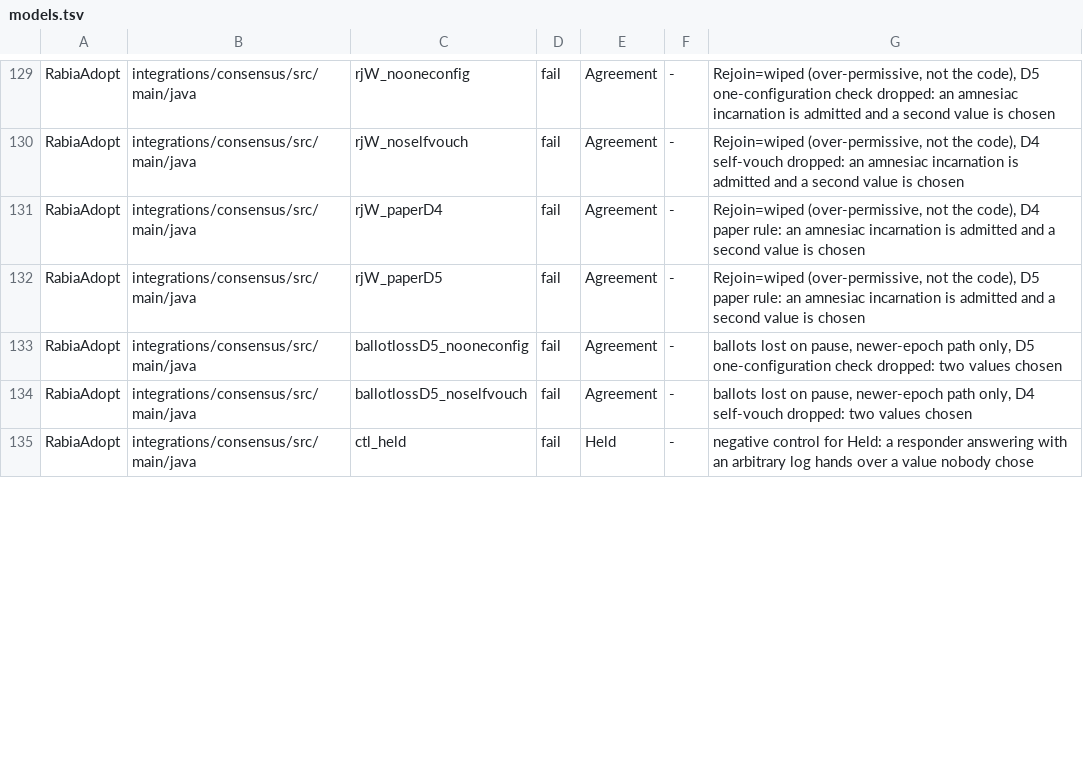
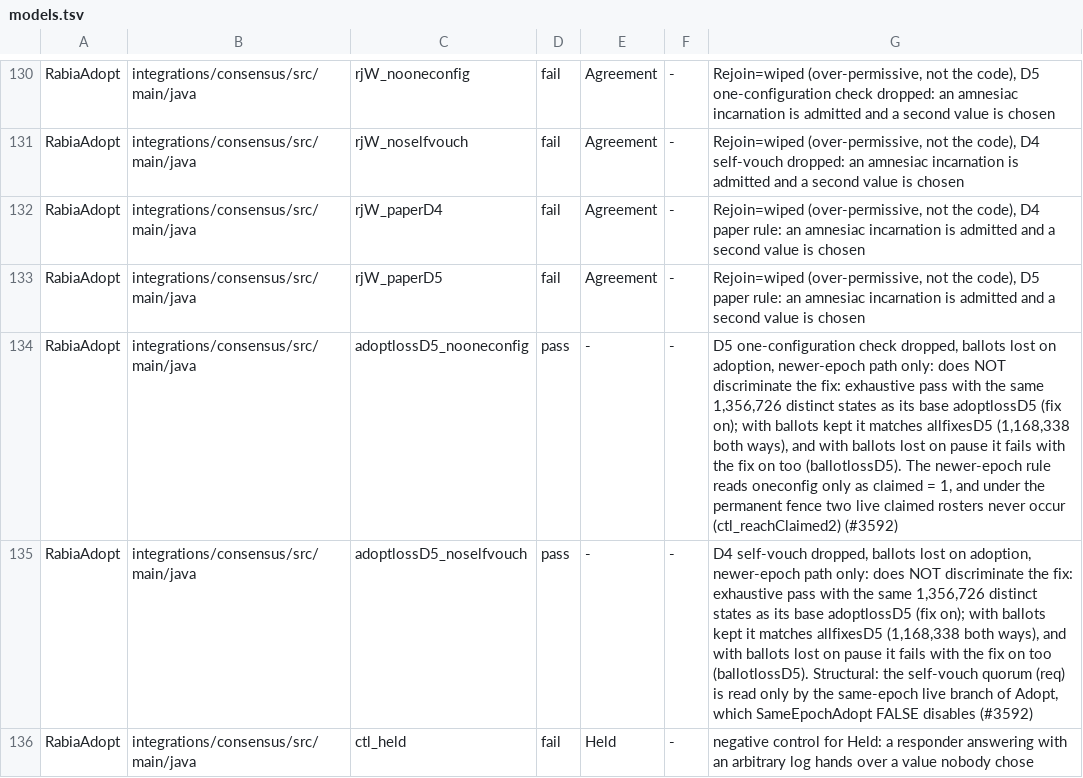
Before and after one commit to pragmaticalabs/pragmatica, a TSV file: tools/tla/models.tsv, drawn as a sheet; only a part is shown, gaps mark what is left out; the diff covers the shown part only.

Commit message:
fix: one ballot-loss constant per event in RabiaAdopt, probes name their event (Refs #3592) (#3601)
* fix: one ballot-loss constant per event in RabiaAdopt, probes name their event (Refs #3592)

* docs: state the ballot-memory claim with its condition, rename adoptlossD5_no* rows (Refs #3592)

* docs: cite only the in-repo model row for the newer-epoch ballot drop

```diff
--- a/tools/tla/models.tsv
+++ b/tools/tla/models.tsv
@@ -132,4 +133,4 @@ RabiaAdopt	integrations/consensus/src/main/java	rjW_paperD4	fail	Agreement	-	Rej
 RabiaAdopt	integrations/consensus/src/main/java	rjW_paperD5	fail	Agreement	-	Rejoin=wiped (over-permissive, not the code), D5 paper rule: an amnesiac incarnation is admitted and a second value is chosen
-RabiaAdopt	integrations/consensus/src/main/java	ballotlossD5_nooneconfig	fail	Agreement	-	ballots lost on pause, newer-epoch path only, D5 one-configuration check dropped: two values chosen
-RabiaAdopt	integrations/consensus/src/main/java	ballotlossD5_noselfvouch	fail	Agreement	-	ballots lost on pause, newer-epoch path only, D4 self-vouch dropped: two values chosen
+RabiaAdopt	integrations/consensus/src/main/java	adoptlossD5_nooneconfig	pass	-	-	D5 one-configuration check dropped, ballots lost on adoption, newer-epoch path only: does NOT discriminate the fix: exhaustive pass with the same 1,356,726 distinct states as its base adoptlossD5 (fix on); with ballots kept it matches allfixesD5 (1,168,338 both ways), and with ballots lost on pause it fails with the fix on too (ballotlossD5). The newer-epoch rule reads oneconfig only as claimed = 1, and under the permanent fence two live claimed rosters never occur (ctl_reachClaimed2) (#3592)
+RabiaAdopt	integrations/consensus/src/main/java	adoptlossD5_noselfvouch	pass	-	-	D4 self-vouch dropped, ballots lost on adoption, newer-epoch path only: does NOT discriminate the fix: exhaustive pass with the same 1,356,726 distinct states as its base adoptlossD5 (fix on); with ballots kept it matches allfixesD5 (1,168,338 both ways), and with ballots lost on pause it fails with the fix on too (ballotlossD5). Structural: the self-vouch quorum (req) is read only by the same-epoch live branch of Adopt, which SameEpochAdopt FALSE disables (#3592)
 RabiaAdopt	integrations/consensus/src/main/java	ctl_held	fail	Held	-	negative control for Held: a responder answering with an arbitrary log hands over a value nobody chose
```
Also changed, not shown: 1 added row and 7 edited cells elsewhere in this file, 3 other files.
